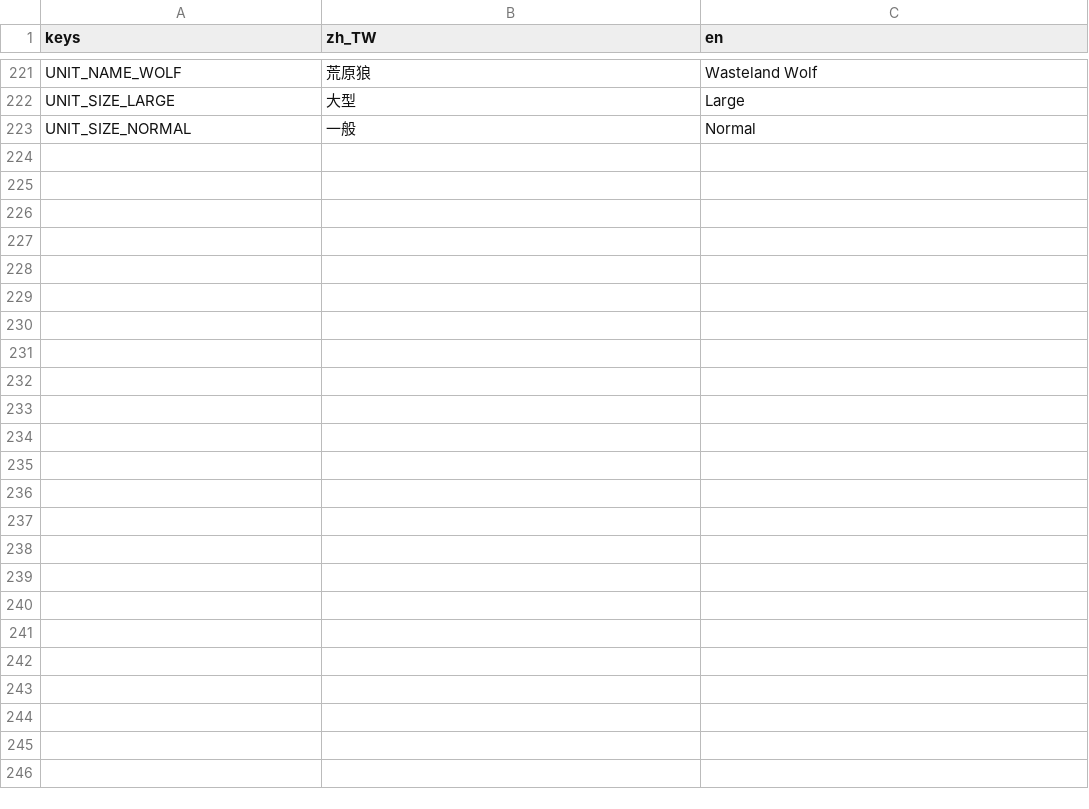
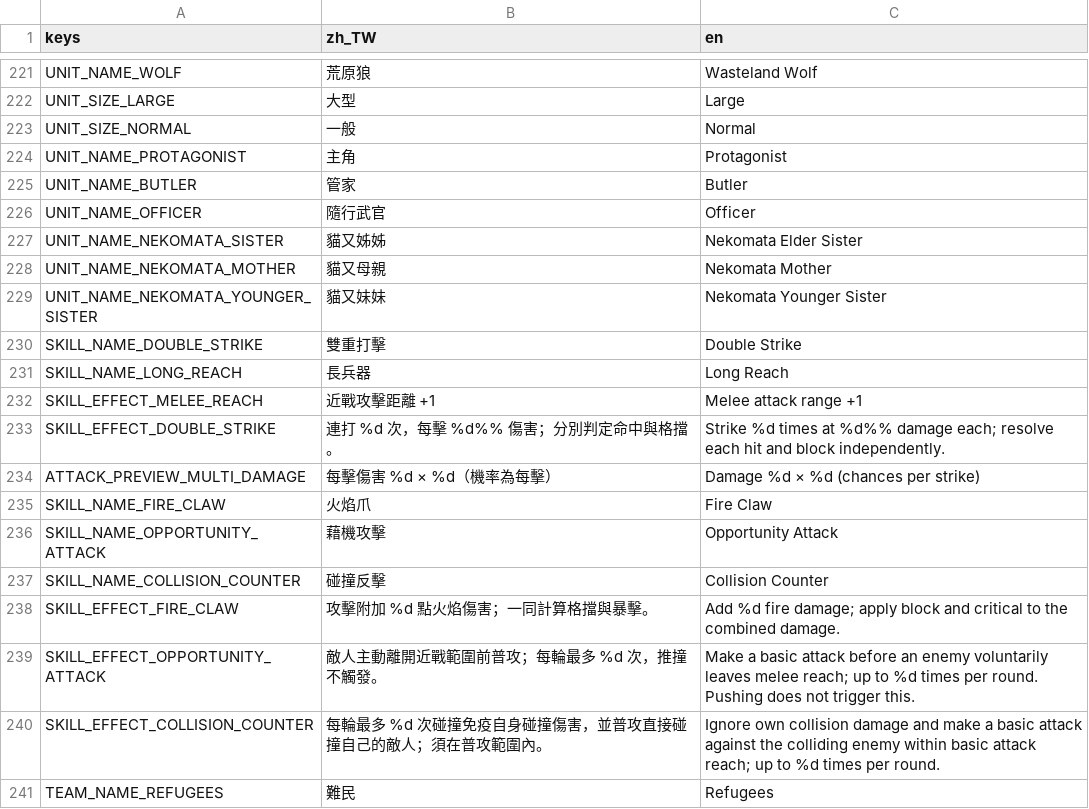
Before and after one commit to raymond-chia/tools, a CSV file: godot/translations/battle.csv, drawn as a sheet; only a part is shown, gaps mark what is left out.

Commit message:
feat: stack passive reaction counts and refine combat tests

```diff
--- a/godot/translations/battle.csv
+++ b/godot/translations/battle.csv
@@ -223 +223,19 @@ UNIT_SIZE_LARGE,大型,Large
 UNIT_SIZE_NORMAL,一般,Normal
+UNIT_NAME_PROTAGONIST,主角,Protagonist
+UNIT_NAME_BUTLER,管家,Butler
+UNIT_NAME_OFFICER,隨行武官,Officer
+UNIT_NAME_NEKOMATA_SISTER,貓又姊姊,Nekomata Elder Sister
+UNIT_NAME_NEKOMATA_MOTHER,貓又母親,Nekomata Mother
+UNIT_NAME_NEKOMATA_YOUNGER_SISTER,貓又妹妹,Nekomata Younger Sister
+SKILL_NAME_DOUBLE_STRIKE,雙重打擊,Double Strike
+SKILL_NAME_LONG_REACH,長兵器,Long Reach
+SKILL_EFFECT_MELEE_REACH,近戰攻擊距離 +1,Melee attack range +1
+SKILL_EFFECT_DOUBLE_STRIKE,連打 %d 次，每擊 %d%% 傷害；分別判定命中與格擋。,Strike %d times at %d%% damage each; resolve each hit and block independently.
+ATTACK_PREVIEW_MULTI_DAMAGE,每擊傷害 %d × %d（機率為每擊）,Damage %d × %d (chances per strike)
+SKILL_NAME_FIRE_CLAW,火焰爪,Fire Claw
+SKILL_NAME_OPPORTUNITY_ATTACK,藉機攻擊,Opportunity Attack
+SKILL_NAME_COLLISION_COUNTER,碰撞反擊,Collision Counter
+SKILL_EFFECT_FIRE_CLAW,攻擊附加 %d 點火焰傷害；一同計算格擋與暴擊。,Add %d fire damage; apply block and critical to the combined damage.
+SKILL_EFFECT_OPPORTUNITY_ATTACK,敵人主動離開近戰範圍前普攻；每輪最多 %d 次，推撞不觸發。,Make a basic attack before an enemy voluntarily leaves melee reach; up to %d times per round. Pushing does not trigger this.
+SKILL_EFFECT_COLLISION_COUNTER,每輪最多 %d 次碰撞免疫自身碰撞傷害，並普攻直接碰撞自己的敵人；須在普攻範圍內。,Ignore own collision damage and make a basic attack against the colliding enemy within basic attack reach; up to %d times per round.
+TEAM_NAME_REFUGEES,難民,Refugees
```
Also changed, not shown: 19 other files.
